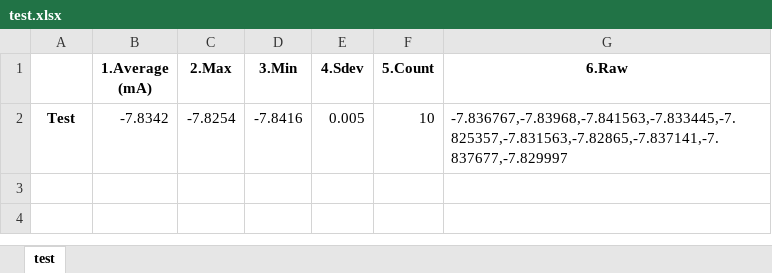
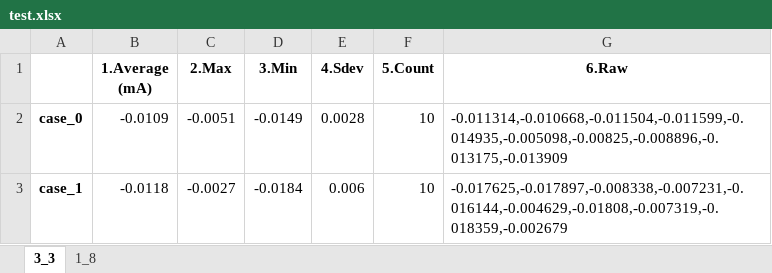
Before and after one commit to alexandre0119/currentConsumption, an Excel workbook: test.xlsx, sheet 3_3, drawn as a sheet; values as stored, in another font and other column widths than the file's, no borders; removed rows and columns are numbered as before the commit, all else as after; the diff names each change by its address in the sheet, - before the commit and + after, or states it on an @@ line.

Commit message:
Sync up for main test flow

```diff
--- a/test.xlsx (sheet 3_3)
+++ b/test.xlsx (sheet 3_3)
-sheet tab: test
+sheet tab: 3_3
+sheet tab: 1_8
-row 2: Test | -7.8342 | -7.8254 | -7.8416 | 0.005 | 10 | -7.836767,-7.83968,-7.841563,-7.833445,-7.825357,-7.831563,-7.82865,-7.837141,-7.837677,-7.829997
+row 2: case_0 | -0.0109 | -0.0051 | -0.0149 | 0.0028 | 10 | -0.011314,-0.010668,-0.011504,-0.011599,-0.014935,-0.005098,-0.00825,-0.008896,-0.013175,-0.013909
+row 3: case_1 | -0.0118 | -0.0027 | -0.0184 | 0.006 | 10 | -0.017625,-0.017897,-0.008338,-0.007231,-0.016144,-0.004629,-0.01808,-0.007319,-0.018359,-0.002679
```
Also changed, not shown: 4 other files.
